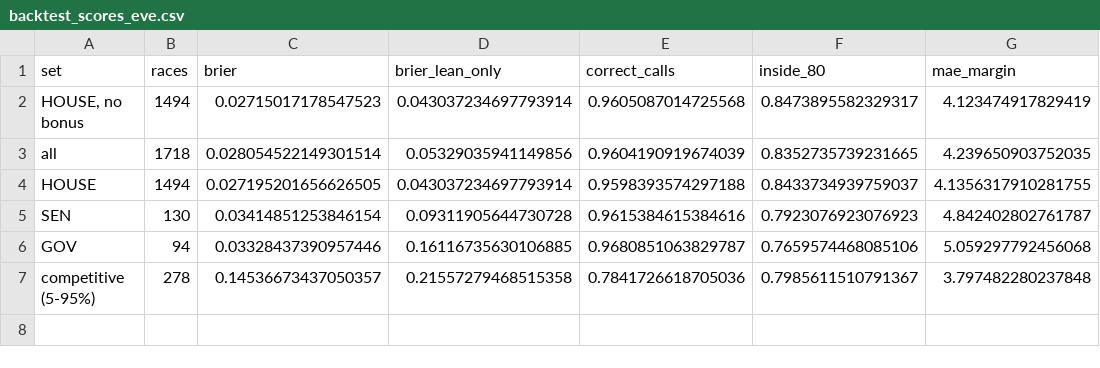
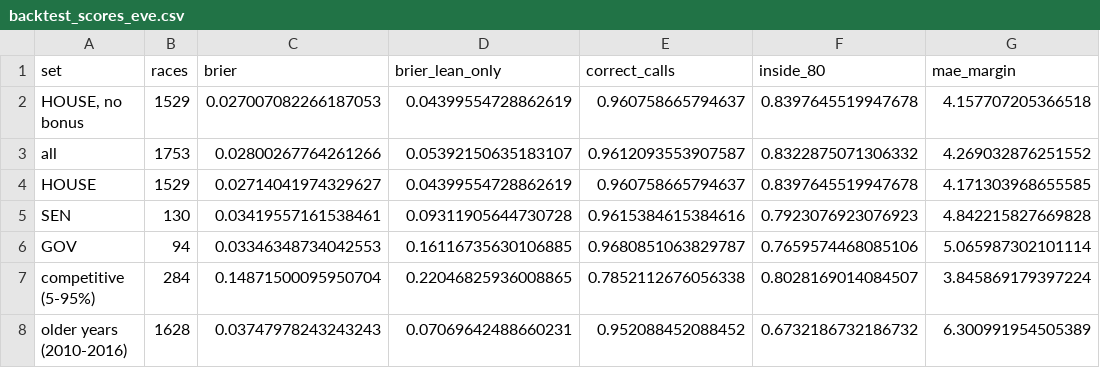
Before and after one commit to kurtawirth/whoshowsup, a CSV file: midterms_2026/outputs/backtest_scores_eve.csv, drawn as a sheet.

```diff
--- a/midterms_2026/outputs/backtest_scores_eve.csv
+++ b/midterms_2026/outputs/backtest_scores_eve.csv
@@ -1,7 +1,8 @@
 set,races,brier,brier_lean_only,correct_calls,inside_80,mae_margin
-"HOUSE, no bonus",1494,0.02715017178547523,0.043037234697793914,0.9605087014725568,0.8473895582329317,4.123474917829419
-all,1718,0.028054522149301514,0.05329035941149856,0.9604190919674039,0.8352735739231665,4.239650903752035
-HOUSE,1494,0.027195201656626505,0.043037234697793914,0.9598393574297188,0.8433734939759037,4.1356317910281755
-SEN,130,0.03414851253846154,0.09311905644730728,0.9615384615384616,0.7923076923076923,4.842402802761787
-GOV,94,0.03328437390957446,0.16116735630106885,0.9680851063829787,0.7659574468085106,5.059297792456068
-competitive (5-95%),278,0.14536673437050357,0.21557279468515358,0.7841726618705036,0.7985611510791367,3.797482280237848
+"HOUSE, no bonus",1529,0.027007082266187053,0.04399554728862619,0.960758665794637,0.8397645519947678,4.157707205366518
+all,1753,0.02800267764261266,0.05392150635183107,0.9612093553907587,0.8322875071306332,4.269032876251552
+HOUSE,1529,0.02714041974329627,0.04399554728862619,0.960758665794637,0.8397645519947678,4.171303968655585
+SEN,130,0.03419557161538461,0.09311905644730728,0.9615384615384616,0.7923076923076923,4.842215827669828
+GOV,94,0.03346348734042553,0.16116735630106885,0.9680851063829787,0.7659574468085106,5.065987302101114
+competitive (5-95%),284,0.14871500095950704,0.22046825936008865,0.7852112676056338,0.8028169014084507,3.845869179397224
+older years (2010-2016),1628,0.03747978243243243,0.07069642488660231,0.952088452088452,0.6732186732186732,6.300991954505389
```
Also changed, not shown: midterms_2026/outputs/backtest_chambers_eve.csv, midterms_2026/outputs/backtest_scores.csv, 28 other files.
